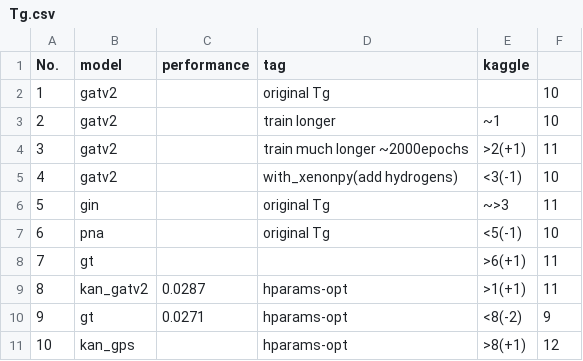
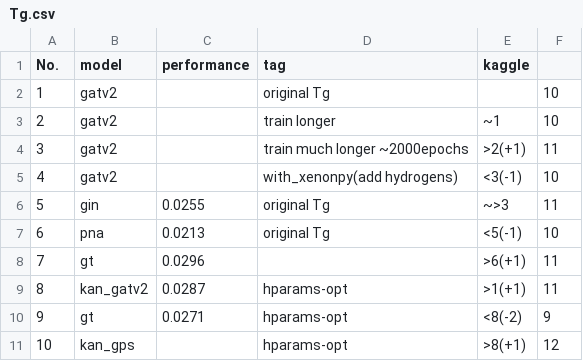
Before and after one commit to fate1997/polymon, a CSV file: performance/Tg.csv, drawn as a sheet.

```diff
--- a/performance/Tg.csv
+++ b/performance/Tg.csv
@@ -5,5 +5,5 @@ No.,model,performance,tag,kaggle
 4,gatv2,,with_xenonpy(add hydrogens),<3(-1),10
-5,gin,,original Tg,~>3,11
-6,pna,,original Tg,<5(-1),10
-7,gt,,,>6(+1),11
+5,gin,0.0255,original Tg,~>3,11
+6,pna,0.0213,original Tg,<5(-1),10
+7,gt,0.0296,,>6(+1),11
 8,kan_gatv2,0.0287,hparams-opt,>1(+1),11
```
Also changed, not shown: performance.csv, 8 other files.
